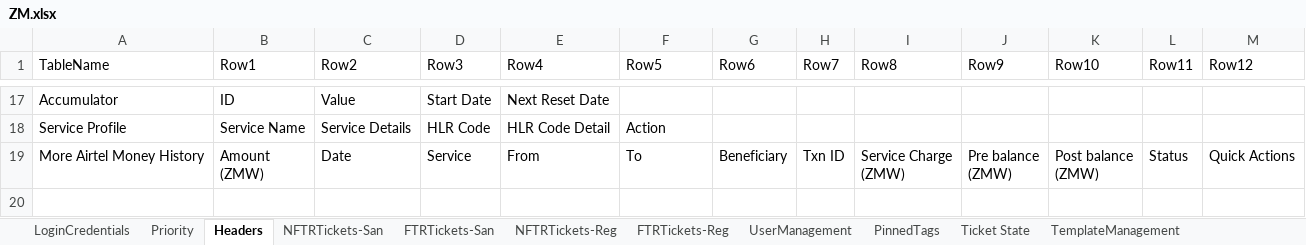
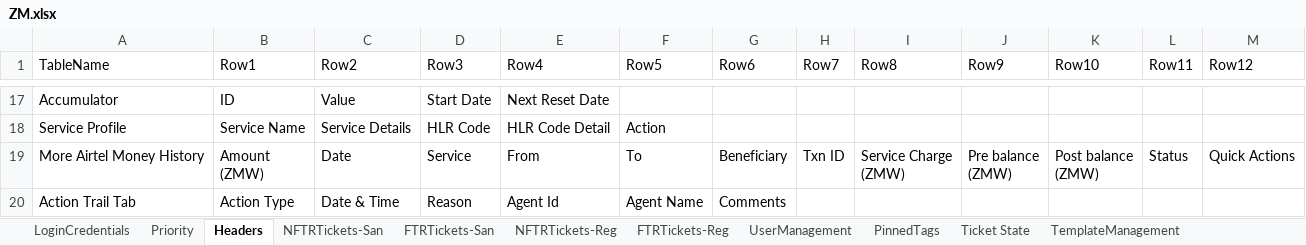
Before and after one commit to michaeadi/cs-portal-automation_selenium, an Excel workbook: Excels/ZM.xlsx, sheet Headers, drawn as a sheet; only a part is shown, gaps mark what is left out; values as stored, in another font and other column widths than the file's, no borders; charts and pictures not drawn; the diff names each change by its address in the sheet, - before the commit and + after, or states it on an @@ line.

Commit message:
Action Trail Story Automation

```diff
--- a/Excels/ZM.xlsx (sheet Headers)
+++ b/Excels/ZM.xlsx (sheet Headers)
+row 20: Action Trail Tab | Action Type | Date & Time | Reason | Agent Id | Agent Name | Comments
```
Also changed, not shown: charts or pictures, 6 other files.
